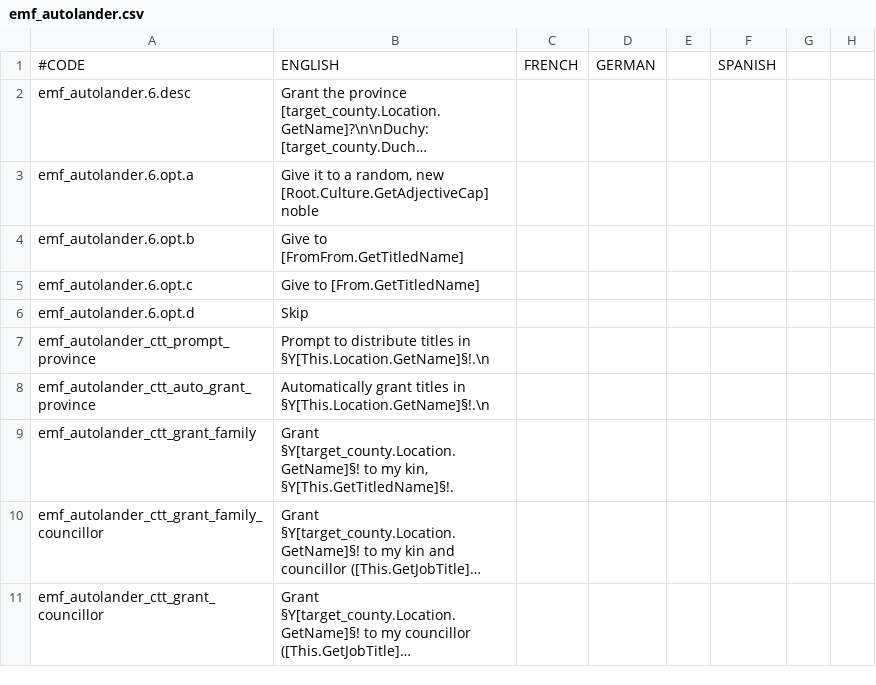
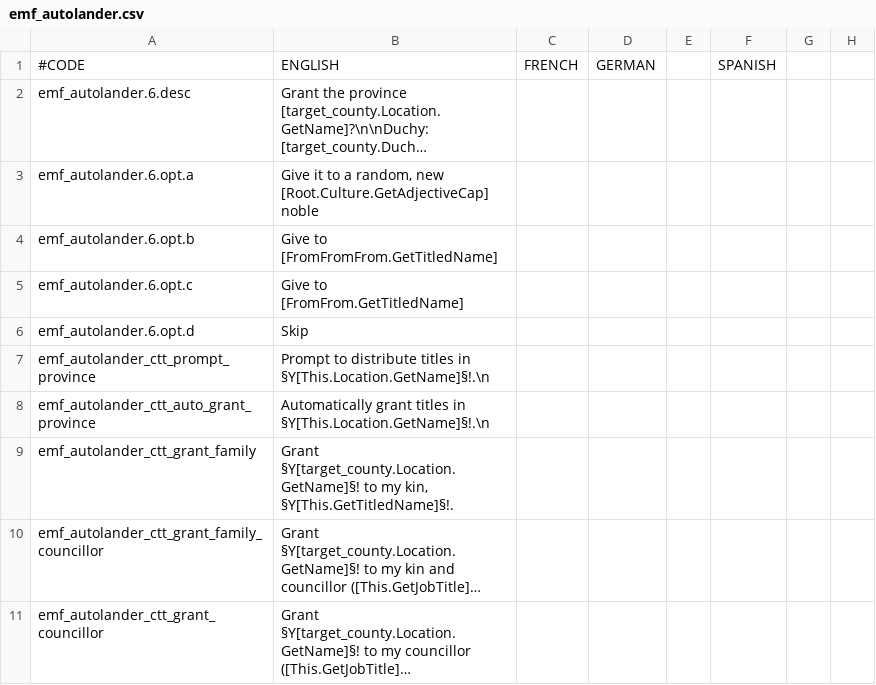
Before and after one commit to EMFTeam/EMF, a CSV file: EMF/localisation/emf_autolander.csv, drawn as a sheet; only a part is shown; long unchanged cells end in …; the diff names each change by its address in the sheet, - before the commit and + after, or states it on an @@ line.

Commit message:
Autolander "cosmetic" fix

```diff
--- a/EMF/localisation/emf_autolander.csv
+++ b/EMF/localisation/emf_autolander.csv
-B4: Give to [FromFrom.GetTitledName]
+B4: Give to [FromFromFrom.GetTitledName]
-B5: Give to [From.GetTitledName]
+B5: Give to [FromFrom.GetTitledName]
```
Also changed, not shown: 2 other files.
